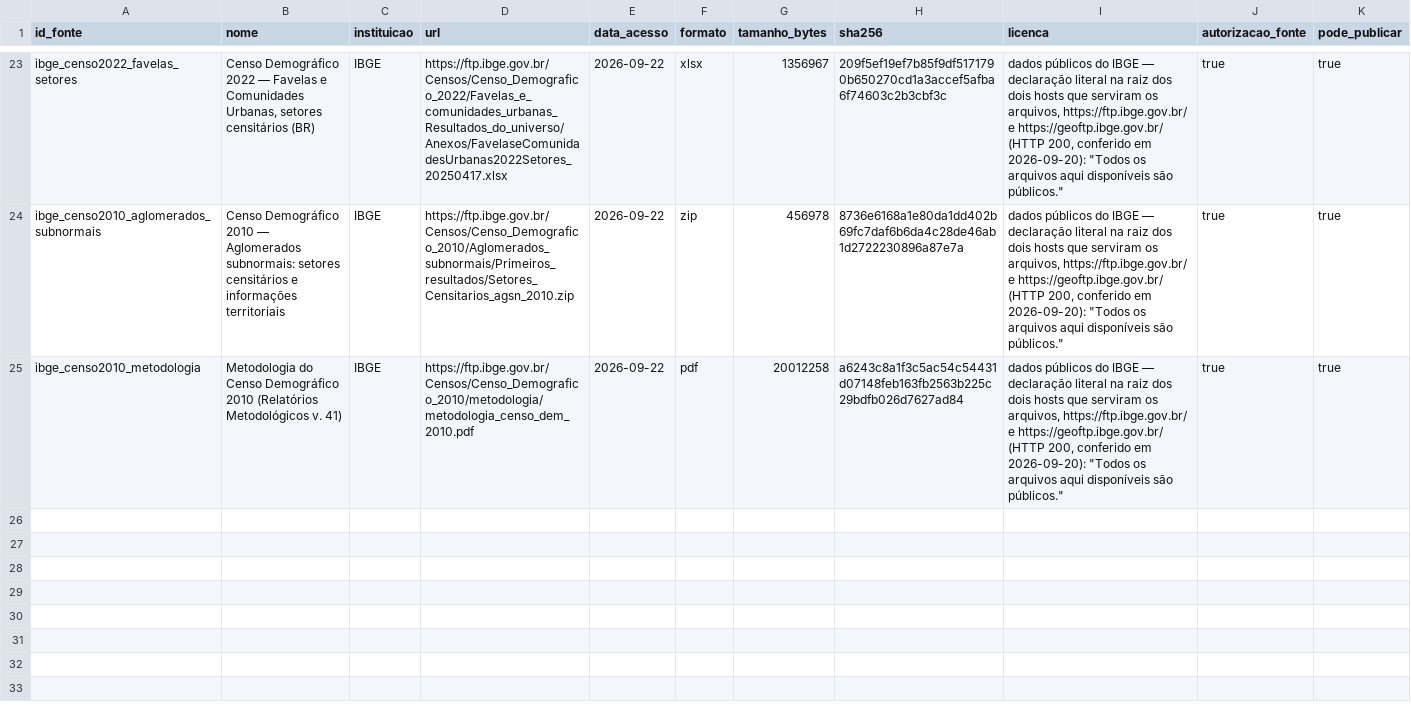
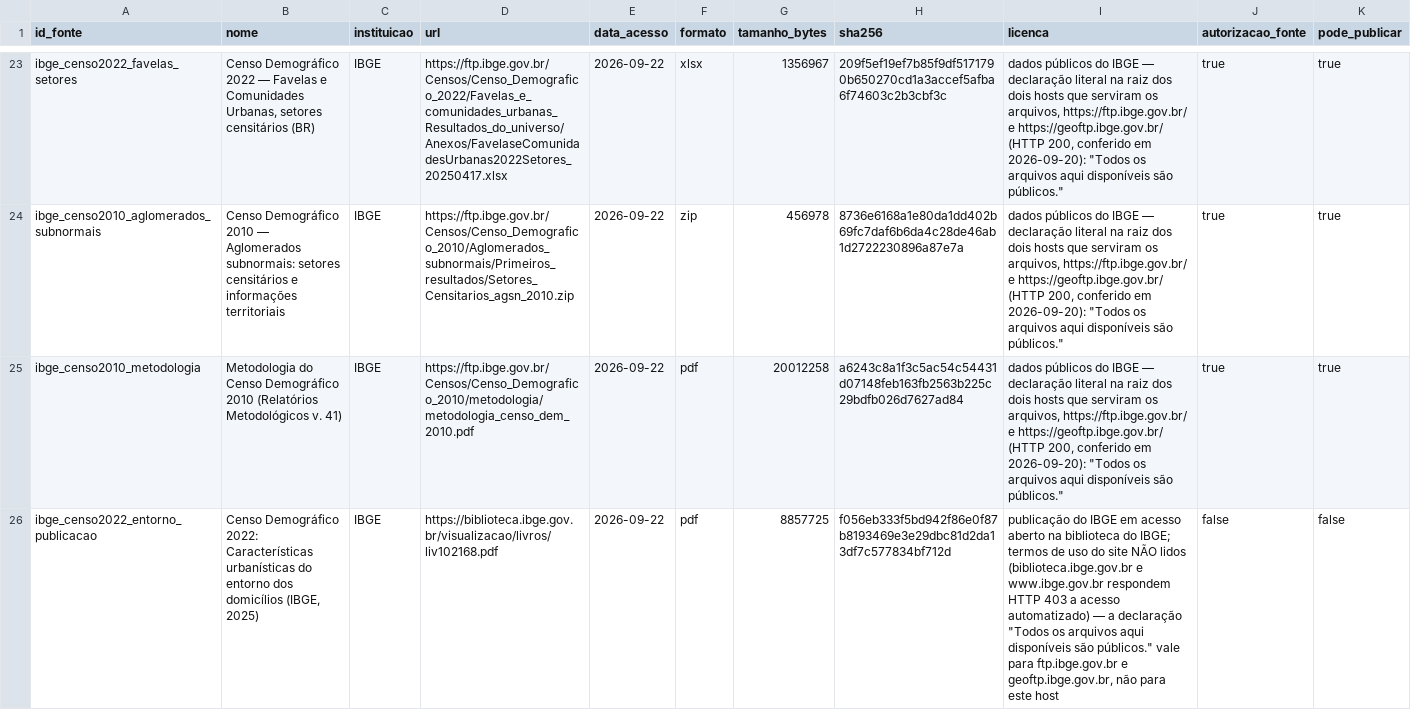
Before and after one commit to Alexandrogschafer/acervo_bage, a CSV file: data/catalogo_fontes.csv, drawn as a sheet; only a part is shown, gaps mark what is left out; rows hold the shown columns only; the diff names each change by its address in the sheet, - before the commit and + after, or states it on an @@ line.

```diff
--- a/data/catalogo_fontes.csv
+++ b/data/catalogo_fontes.csv
+row 26: ibge_censo2022_entorno_publicacao | Censo Demográfico 2022: Características urbanísticas do entorno dos domicílios (IBGE, 2025) | IBGE | https://biblioteca.ibge.gov.br/visualizacao/livros/liv102168.pdf | 2026-09-22 | pdf | 8857725 | f056eb333f5bd942f86e0f87b8193469e3e29dbc81d2da13df7c577834bf712d | publicação do IBGE em acesso aberto na biblioteca do IBGE; termos de uso do site NÃO lidos (biblioteca.ibge.gov.br e www.ibge.gov.br respondem HTTP 403 a acesso automatizado) — a declaração "Todos os arquivos aqui disponíveis são públicos." vale para ftp.ibge.gov.br e geoftp.ibge.gov.br, não para este host | false | false
```
Also changed, not shown: 5 other files.
